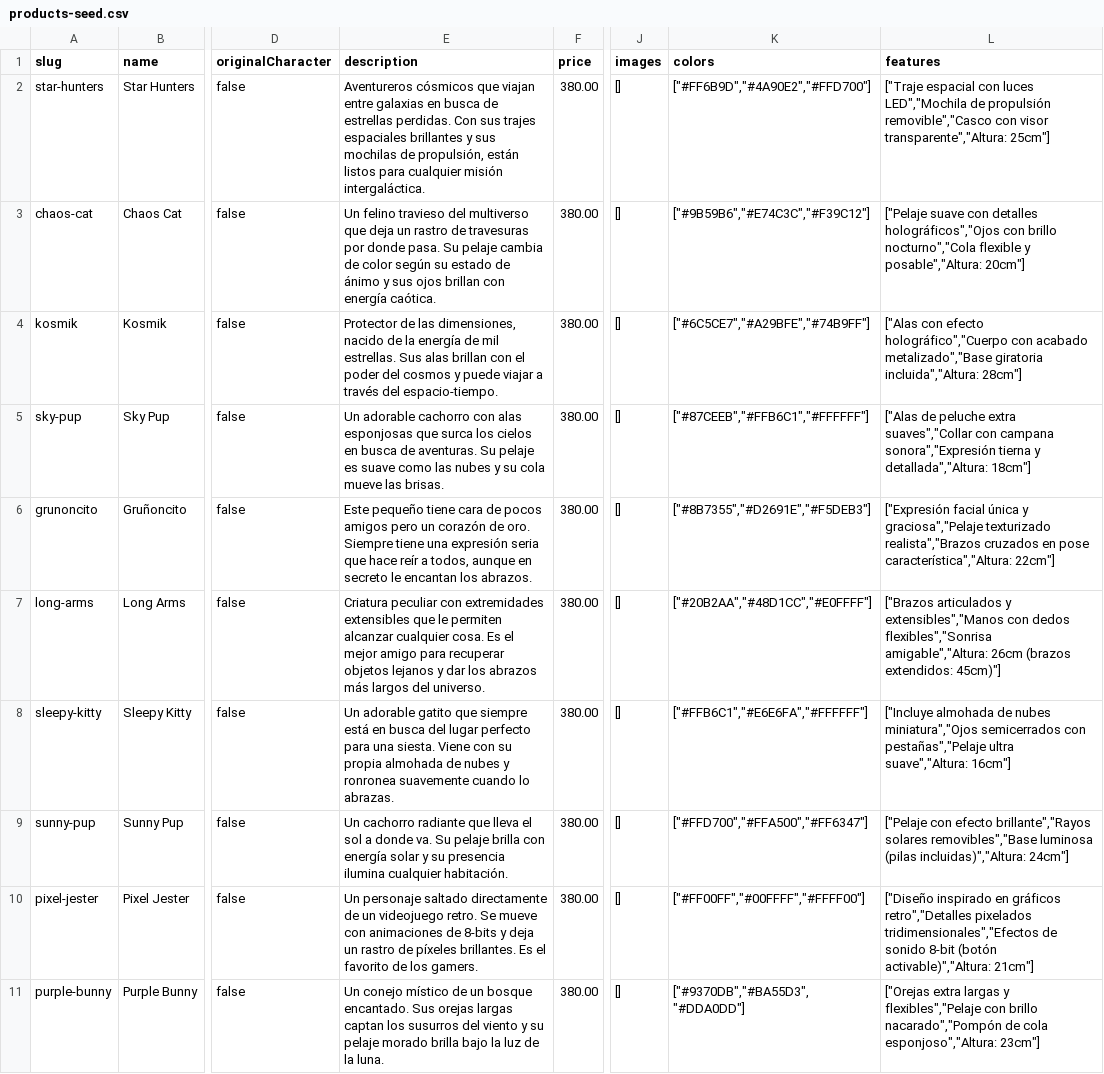
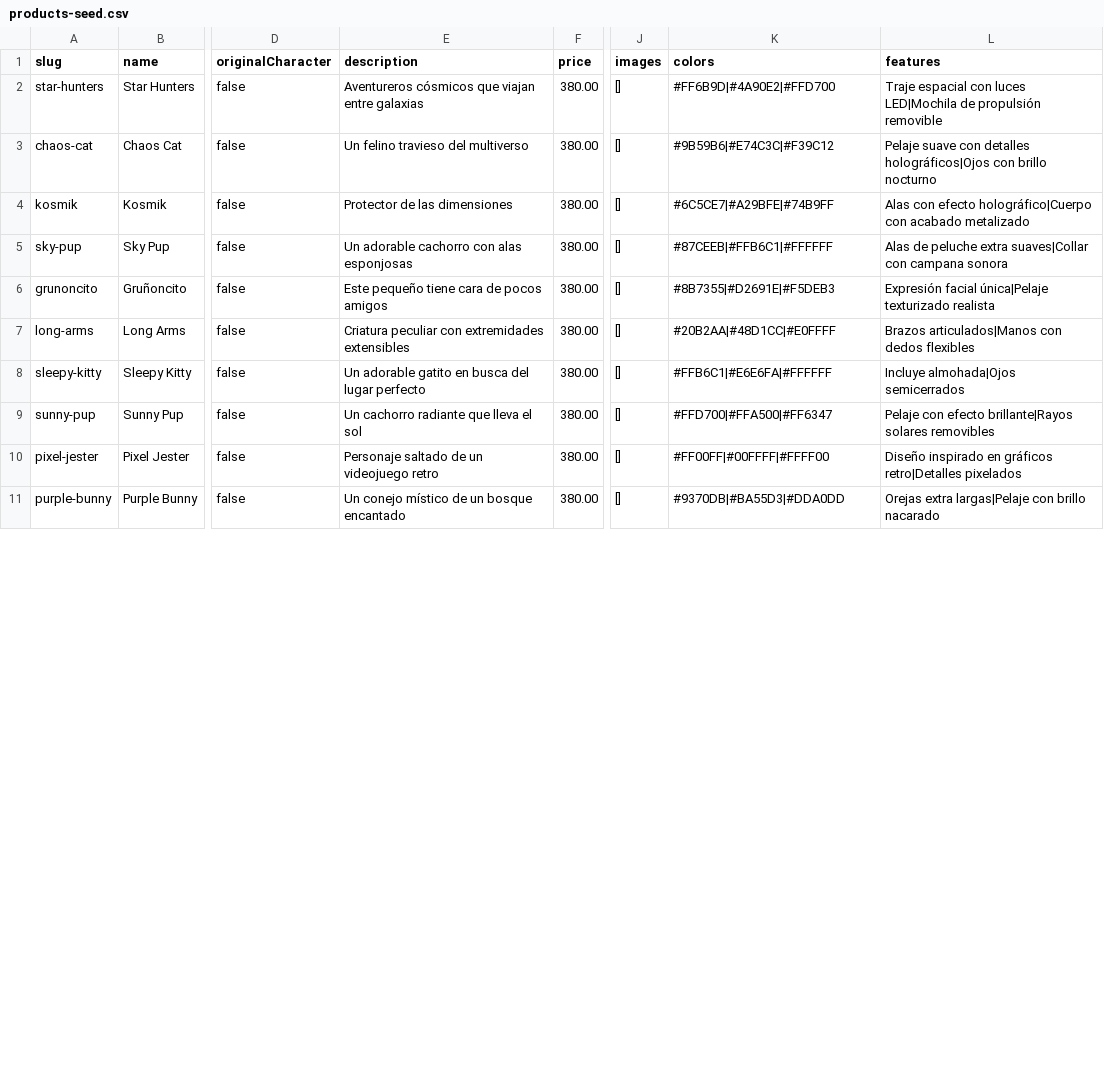
Before and after one commit to Duvet05/nebu, a CSV file: backend/scripts/products-seed.csv, drawn as a sheet; only a part is shown, gaps mark what is left out; the diff covers the shown part only; the diff names each change by its address in the sheet, - before the commit and + after, or states it on an @@ line.

Commit message:
feat: actualizar manejo de imágenes, colores y características en el script de seed

```diff
--- a/backend/scripts/products-seed.csv
+++ b/backend/scripts/products-seed.csv
-E2 (description): …entre galaxias en busca de estrellas perdidas. Con sus trajes espaciales brillantes y sus mochilas de propulsión, están listos para cualquier misión intergaláctica.
+E2 (description): …entre galaxias
-K2 (colors): ["#FF6B9D","#4A90E2","#FFD700"]
+K2 (colors): #FF6B9D|#4A90E2|#FFD700
-L2 (features): ["Traje espacial con luces LED","Mochila de propulsión removible","Casco con visor transparente","Altura: 25cm"]
+L2 (features): Traje espacial con luces LED|Mochila de propulsión removible
-E3 (description): …del multiverso que deja un rastro de travesuras por donde pasa. Su pelaje cambia de color según su estado de ánimo y sus ojos brillan con energía caótica.
+E3 (description): …del multiverso
-K3 (colors): ["#9B59B6","#E74C3C","#F39C12"]
+K3 (colors): #9B59B6|#E74C3C|#F39C12
-L3 (features): ["Pelaje suave con detalles holográficos","Ojos con brillo nocturno","Cola flexible y posable","Altura: 20cm"]
+L3 (features): Pelaje suave con detalles holográficos|Ojos con brillo nocturno
-E4 (description): …de las dimensiones, nacido de la energía de mil estrellas. Sus alas brillan con el poder del cosmos y puede viajar a través del espacio-tiempo.
+E4 (description): …de las dimensiones
-K4 (colors): ["#6C5CE7","#A29BFE","#74B9FF"]
+K4 (colors): #6C5CE7|#A29BFE|#74B9FF
-L4 (features): ["Alas con efecto holográfico","Cuerpo con acabado metalizado","Base giratoria incluida","Altura: 28cm"]
+L4 (features): Alas con efecto holográfico|Cuerpo con acabado metalizado
-E5 (description): …alas esponjosas que surca los cielos en busca de aventuras. Su pelaje es suave como las nubes y su cola mueve las brisas.
+E5 (description): …alas esponjosas
-K5 (colors): ["#87CEEB","#FFB6C1","#FFFFFF"]
+K5 (colors): #87CEEB|#FFB6C1|#FFFFFF
-L5 (features): ["Alas de peluche extra suaves","Collar con campana sonora","Expresión tierna y detallada","Altura: 18cm"]
+L5 (features): Alas de peluche extra suaves|Collar con campana sonora
-E6 (description): …pocos amigos pero un corazón de oro. Siempre tiene una expresión seria que hace reír a todos, aunque en secreto le encantan los abrazos.
+E6 (description): …pocos amigos
-K6 (colors): ["#8B7355","#D2691E","#F5DEB3"]
+K6 (colors): #8B7355|#D2691E|#F5DEB3
-L6 (features): ["Expresión facial única y graciosa","Pelaje texturizado realista","Brazos cruzados en pose característica","Altura: 22cm"]
+L6 (features): Expresión facial única|Pelaje texturizado realista
-E7 (description): …extremidades extensibles que le permiten alcanzar cualquier cosa. Es el mejor amigo para recuperar objetos lejanos y dar los abrazos más largos del universo.
+E7 (description): …extremidades extensibles
-K7 (colors): ["#20B2AA","#48D1CC","#E0FFFF"]
+K7 (colors): #20B2AA|#48D1CC|#E0FFFF
-L7 (features): ["Brazos articulados y extensibles","Manos con dedos flexibles","Sonrisa amigable","Altura: 26cm (brazos extendidos: 45cm)"]
+L7 (features): Brazos articulados|Manos con dedos flexibles
-E8 (description): …adorable gatito que siempre está en busca del lugar perfecto para una siesta. Viene con su propia almohada de nubes y ronronea suavemente cuando lo abrazas.
+E8 (description): …adorable gatito en busca del lugar perfecto
-K8 (colors): ["#FFB6C1","#E6E6FA","#FFFFFF"]
+K8 (colors): #FFB6C1|#E6E6FA|#FFFFFF
-L8 (features): ["Incluye almohada de nubes miniatura","Ojos semicerrados con pestañas","Pelaje ultra suave","Altura: 16cm"]
+L8 (features): Incluye almohada|Ojos semicerrados
-E9 (description): …el sol a donde va. Su pelaje brilla con energía solar y su presencia ilumina cualquier habitación.
+E9 (description): …el sol
-K9 (colors): ["#FFD700","#FFA500","#FF6347"]
+K9 (colors): #FFD700|#FFA500|#FF6347
-L9 (features): ["Pelaje con efecto brillante","Rayos solares removibles","Base luminosa (pilas incluidas)","Altura: 24cm"]
+L9 (features): Pelaje con efecto brillante|Rayos solares removibles
-E10 (description): Un personaje saltado directamente de un videojuego retro. Se mueve con animaciones de 8-bits y deja un rastro de píxeles brillantes. Es el favorito de los gamers.
+E10 (description): Personaje saltado de un videojuego retro
-K10 (colors): ["#FF00FF","#00FFFF","#FFFF00"]
+K10 (colors): #FF00FF|#00FFFF|#FFFF00
-L10 (features): ["Diseño inspirado en gráficos retro","Detalles pixelados tridimensionales","Efectos de sonido 8-bit (botón activable)","Altura: 21cm"]
+L10 (features): Diseño inspirado en gráficos retro|Detalles pixelados
-E11 (description): …un bosque encantado. Sus orejas largas captan los susurros del viento y su pelaje morado brilla bajo la luz de la luna.
+E11 (description): …un bosque encantado
-K11 (colors): ["#9370DB","#BA55D3","#DDA0DD"]
+K11 (colors): #9370DB|#BA55D3|#DDA0DD
-L11 (features): ["Orejas extra largas y flexibles","Pelaje con brillo nacarado","Pompón de cola esponjoso","Altura: 23cm"]
+L11 (features): Orejas extra largas|Pelaje con brillo nacarado
```
Also changed, not shown: 9 edited cells elsewhere in this file, 1 other file.
